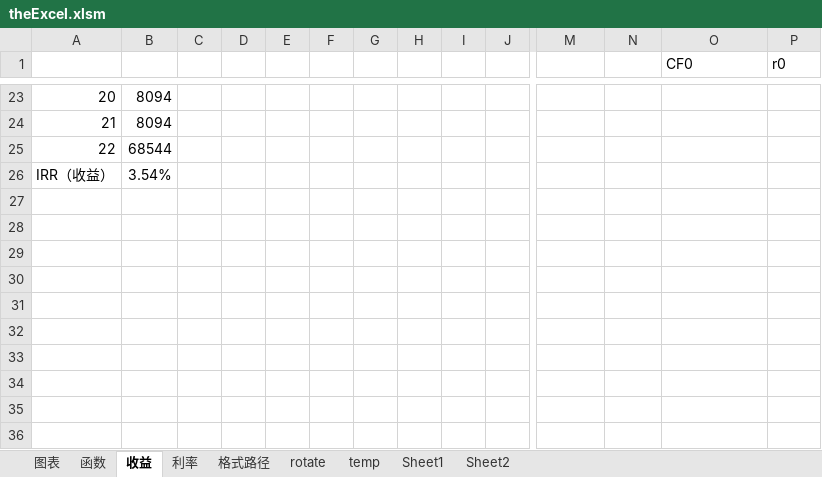
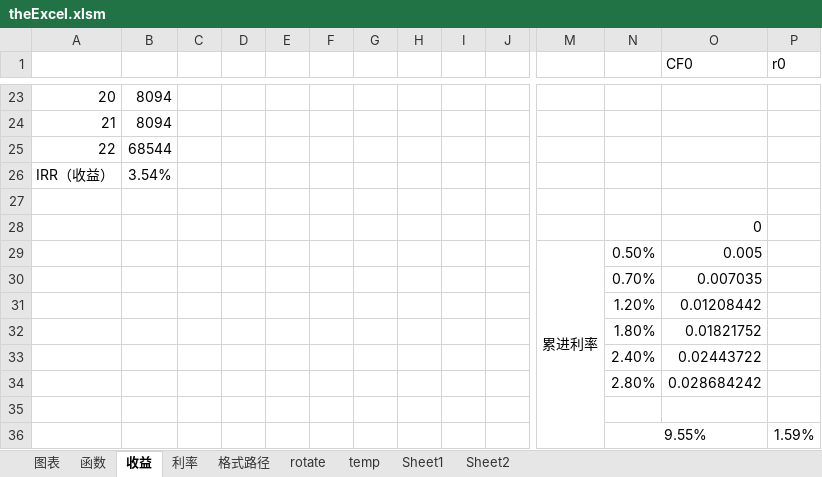
Before and after one commit to L-Xiah/theM, an Excel workbook: 05Office/theExcel.xlsm, sheet 收益, drawn as a sheet; only a part is shown, gaps mark what is left out; values as stored, in another font and other column widths than the file's, no borders; rows hold the shown columns only; the diff names each change by its address in the sheet, - before the commit and + after, or states it on an @@ line.

```diff
--- a/05Office/theExcel.xlsm (sheet 收益)
+++ b/05Office/theExcel.xlsm (sheet 收益)
+row 27: (empty)
+row 28:  |  |  |  |  |  |  |  |  |  |  |  | 0
+row 29:  |  |  |  |  |  |  |  |  |  | 累进利率 | 0.50% | 0.005
+row 30:  |  |  |  |  |  |  |  |  |  |  | 0.70% | 0.007035
+row 31:  |  |  |  |  |  |  |  |  |  |  | 1.20% | 0.01208442
+row 32:  |  |  |  |  |  |  |  |  |  |  | 1.80% | 0.01821752
+row 33:  |  |  |  |  |  |  |  |  |  |  | 2.40% | 0.02443722
+row 34:  |  |  |  |  |  |  |  |  |  |  | 2.80% | 0.028684242
+row 35: (empty)
+row 36:  |  |  |  |  |  |  |  |  |  |  | 9.55% |  | 1.59%
```
Also changed, not shown: 1 other file.
